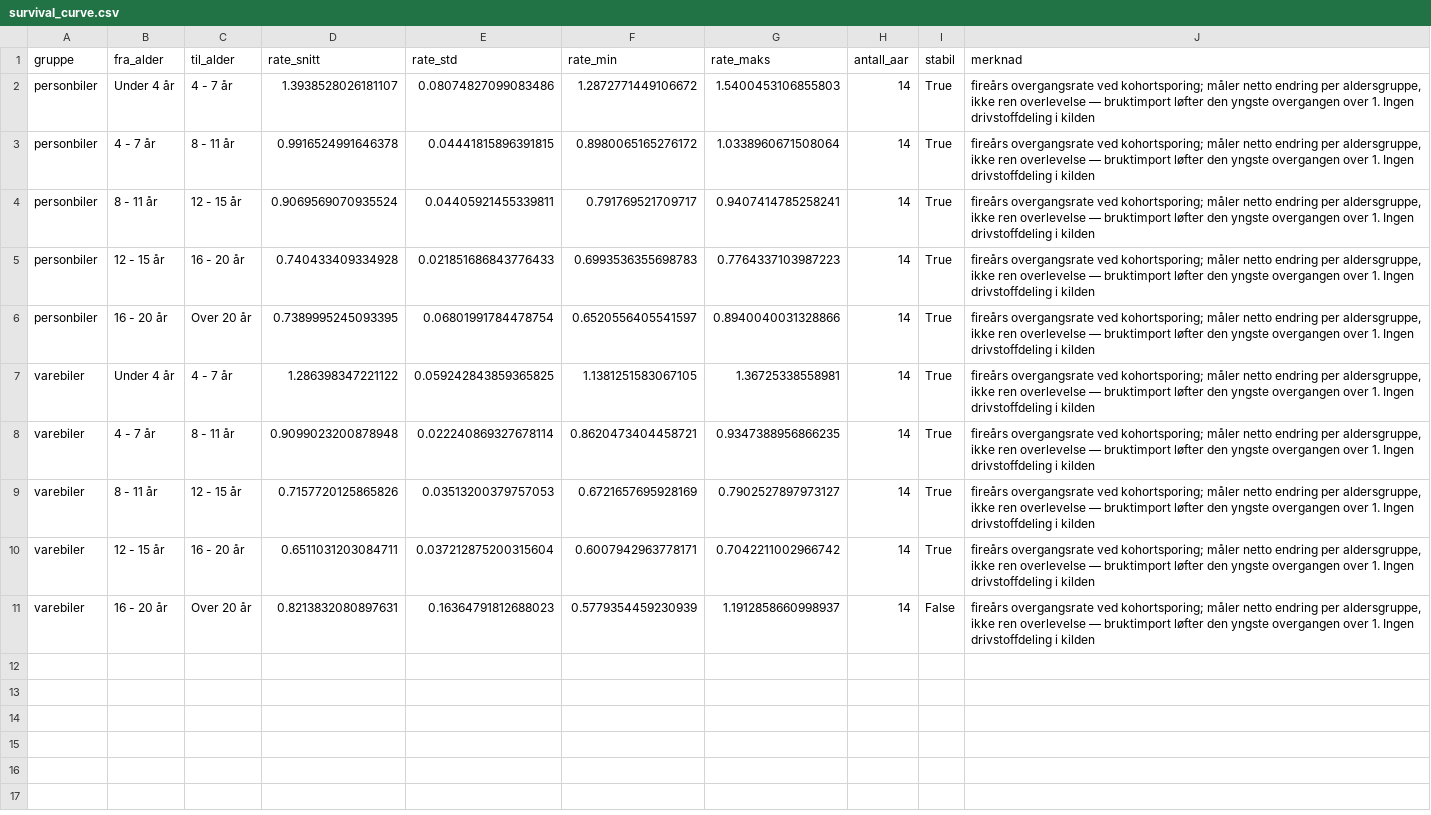
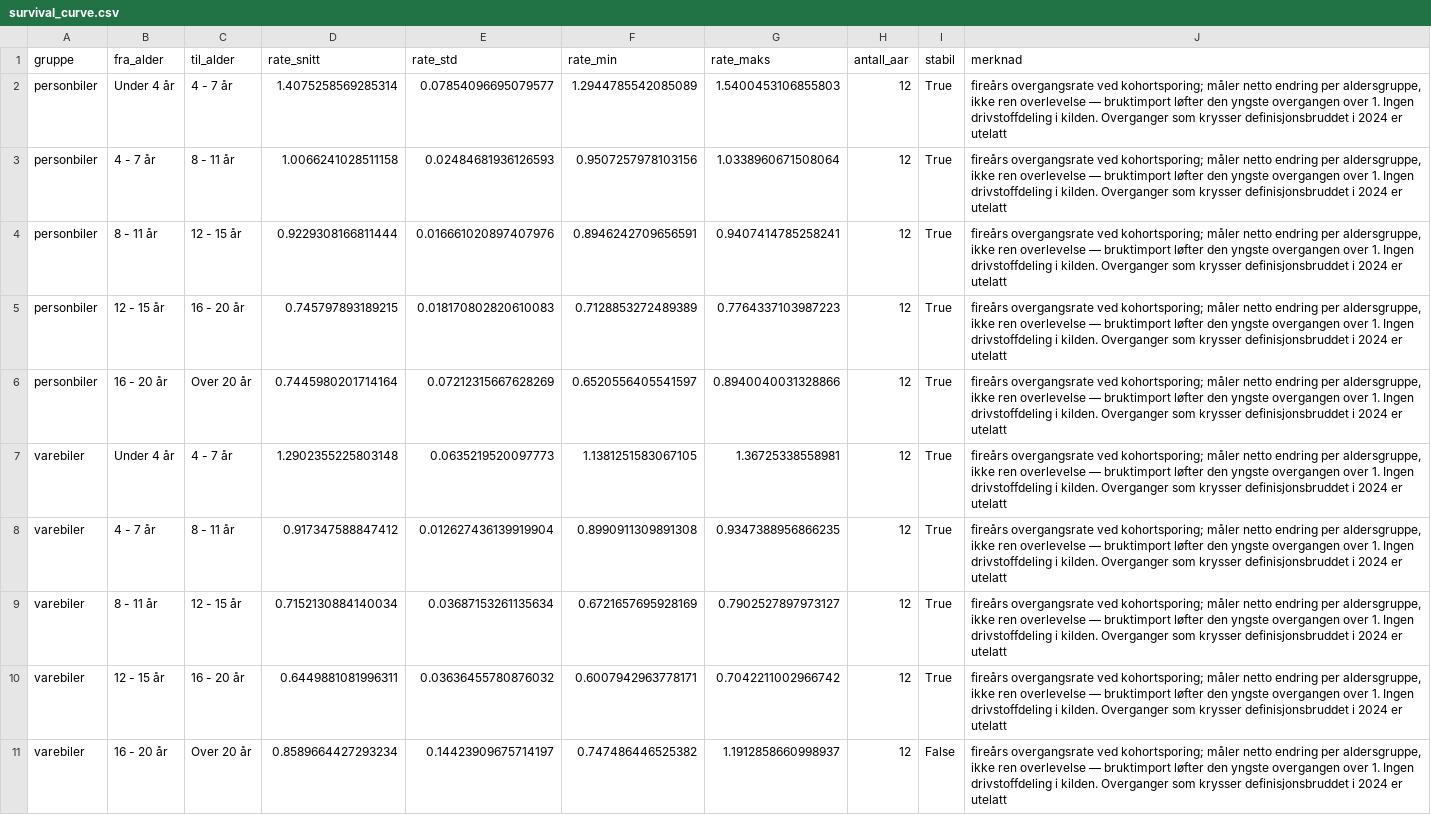
Before and after one commit to Torcode/veitransport-energi, a CSV file: artifacts/survival_curve.csv, drawn as a sheet; the diff names each change by its address in the sheet, - before the commit and + after, or states it on an @@ line.

```diff
--- a/artifacts/survival_curve.csv
+++ b/artifacts/survival_curve.csv
-D2 (rate_snitt): 1.3938528026181107
+D2 (rate_snitt): 1.4075258569285314
-E2 (rate_std): 0.08074827099083486
+E2 (rate_std): 0.07854096695079577
-F2 (rate_min): 1.2872771449106672
+F2 (rate_min): 1.2944785542085089
-H2:H11 (antall_aar): 14
+H2:H11 (antall_aar): 12
-J2:J11 (merknad): …drivstoffdeling i kilden
+J2:J11 (merknad): …drivstoffdeling i kilden. Overganger som krysser definisjonsbruddet i 2024 er utelatt
-D3 (rate_snitt): 0.9916524991646378
+D3 (rate_snitt): 1.0066241028511158
-E3 (rate_std): 0.04441815896391815
+E3 (rate_std): 0.02484681936126593
-F3 (rate_min): 0.8980065165276172
+F3 (rate_min): 0.9507257978103156
-D4 (rate_snitt): 0.9069569070935524
+D4 (rate_snitt): 0.9229308166811444
-E4 (rate_std): 0.04405921455339811
+E4 (rate_std): 0.016661020897407976
-F4 (rate_min): 0.791769521709717
+F4 (rate_min): 0.8946242709656591
-D5 (rate_snitt): 0.740433409334928
+D5 (rate_snitt): 0.745797893189215
-E5 (rate_std): 0.021851686843776433
+E5 (rate_std): 0.018170802820610083
-F5 (rate_min): 0.6993536355698783
+F5 (rate_min): 0.7128853272489389
-D6 (rate_snitt): 0.7389995245093395
+D6 (rate_snitt): 0.7445980201714164
-E6 (rate_std): 0.06801991784478754
+E6 (rate_std): 0.07212315667628269
-D7 (rate_snitt): 1.286398347221122
+D7 (rate_snitt): 1.2902355225803148
-E7 (rate_std): 0.059242843859365825
+E7 (rate_std): 0.0635219520097773
-D8 (rate_snitt): 0.9099023200878948
+D8 (rate_snitt): 0.917347588847412
-E8 (rate_std): 0.022240869327678114
+E8 (rate_std): 0.012627436139919904
-F8 (rate_min): 0.8620473404458721
+F8 (rate_min): 0.8990911309891308
-D9 (rate_snitt): 0.7157720125865826
+D9 (rate_snitt): 0.7152130884140034
-E9 (rate_std): 0.03513200379757053
+E9 (rate_std): 0.03687153261135634
-D10 (rate_snitt): 0.6511031203084711
+D10 (rate_snitt): 0.6449881081996311
-E10 (rate_std): 0.037212875200315604
+E10 (rate_std): 0.03636455780876032
-D11 (rate_snitt): 0.8213832080897631
+D11 (rate_snitt): 0.8589664427293234
-E11 (rate_std): 0.16364791812688023
+E11 (rate_std): 0.14423909675714197
-F11 (rate_min): 0.5779354459230939
+F11 (rate_min): 0.747486446525382
```
Also changed, not shown: 6 other files.
